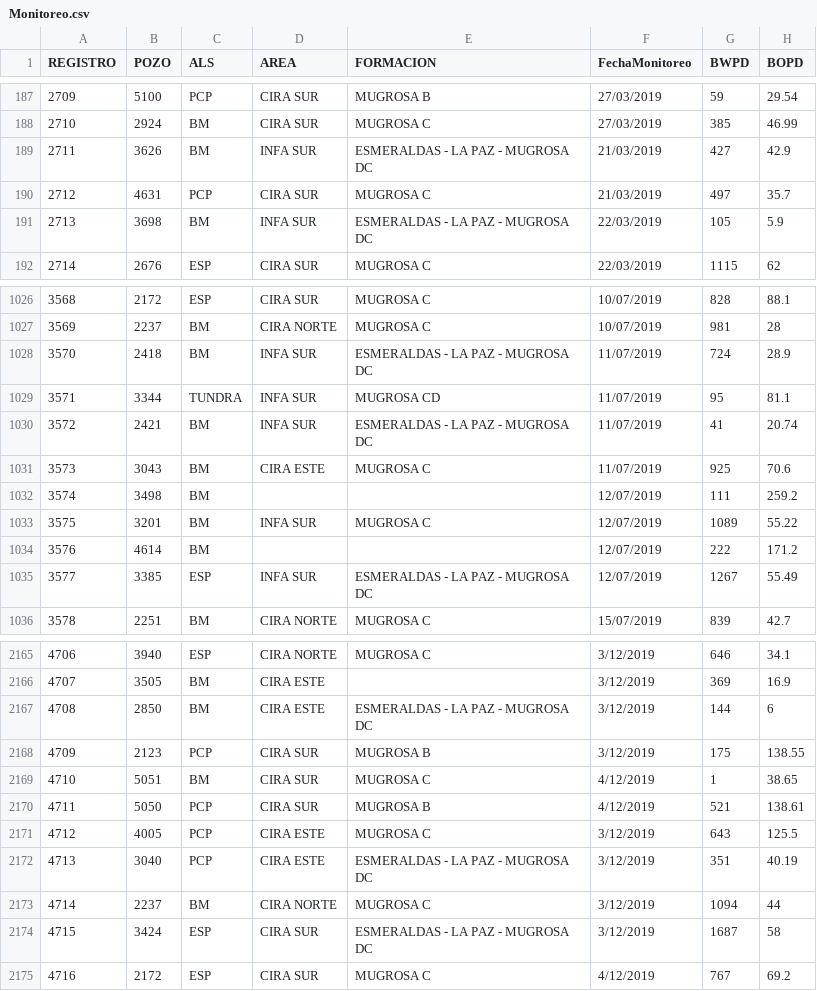
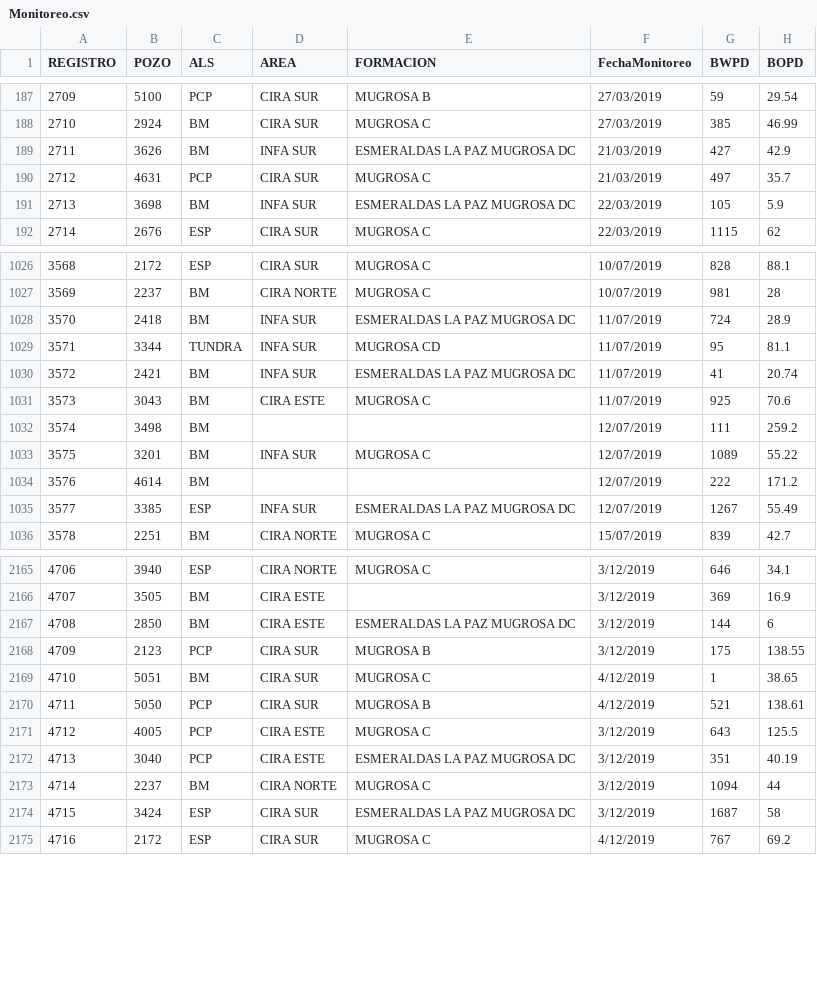
Before and after one commit to alejandrocaycedo/ToolsAndTesting, a CSV file: DataBase/Monitoreo.csv, drawn as a sheet; only a part is shown, gaps mark what is left out; the diff covers the shown part only; the diff names each change by its address in the sheet, - before the commit and + after, or states it on an @@ line.

```diff
--- a/DataBase/Monitoreo.csv
+++ b/DataBase/Monitoreo.csv
-E189 (FORMACION): ESMERALDAS - LA PAZ - MUGROSA DC
+E189 (FORMACION): ESMERALDAS LA PAZ MUGROSA DC
-E191 (FORMACION): ESMERALDAS - LA PAZ - MUGROSA DC
+E191 (FORMACION): ESMERALDAS LA PAZ MUGROSA DC
-E1028 (FORMACION): ESMERALDAS - LA PAZ - MUGROSA DC
+E1028 (FORMACION): ESMERALDAS LA PAZ MUGROSA DC
-E1030 (FORMACION): ESMERALDAS - LA PAZ - MUGROSA DC
+E1030 (FORMACION): ESMERALDAS LA PAZ MUGROSA DC
-E1035 (FORMACION): ESMERALDAS - LA PAZ - MUGROSA DC
+E1035 (FORMACION): ESMERALDAS LA PAZ MUGROSA DC
-E2167 (FORMACION): ESMERALDAS - LA PAZ - MUGROSA DC
+E2167 (FORMACION): ESMERALDAS LA PAZ MUGROSA DC
-E2172 (FORMACION): ESMERALDAS - LA PAZ - MUGROSA DC
+E2172 (FORMACION): ESMERALDAS LA PAZ MUGROSA DC
-E2174 (FORMACION): ESMERALDAS - LA PAZ - MUGROSA DC
+E2174 (FORMACION): ESMERALDAS LA PAZ MUGROSA DC
```
Also changed, not shown: 85 edited cells elsewhere in this file.
